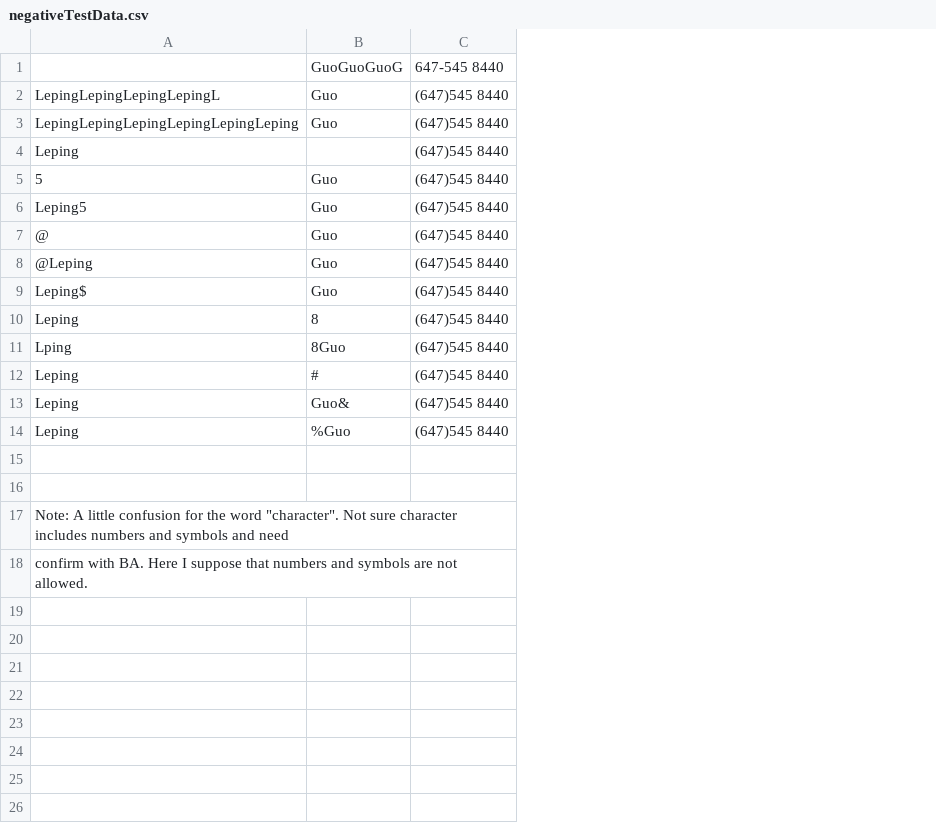
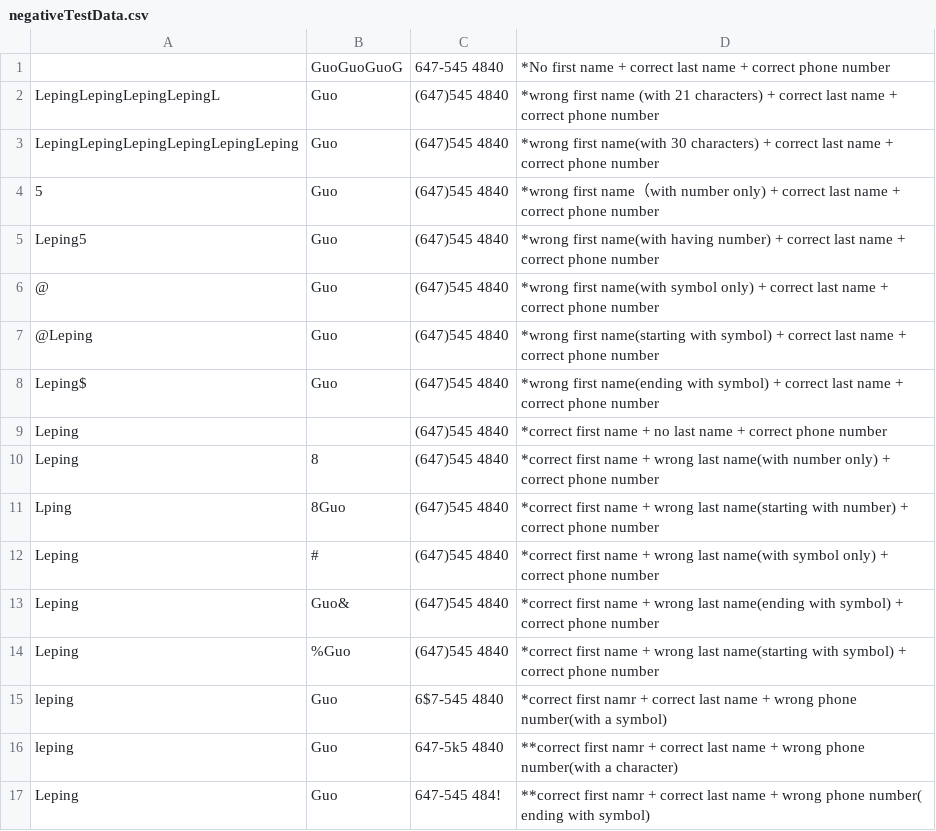
Before and after one commit to skypark0810/Data-Driven-Testing, a CSV file: SourceData/negativeTestData.csv, drawn as a sheet; removed rows and columns are numbered as before the commit, all else as after; the diff names each change by its address in the sheet, - before the commit and + after, or states it on an @@ line.

Commit message:
Add test data description

```diff
--- a/SourceData/negativeTestData.csv
+++ b/SourceData/negativeTestData.csv
-column C, rows 1-3: 647-545 8440 | (647)545 8440 | (647)545 8440; rows 5-14: all (647)545 8440
+column C, rows 1-8: 647-545 4840 | (647)545 4840 | (647)545 4840 | (647)545 4840 | (647)545 4840 | (647)545 4840 | (647)545 4840 | (647)545 4840; rows 10-16: (647)545 4840 | (647)545 4840 | (647)545 4840 | (647)545 4840 | (647)545 4840 | 6$7-545 4840 | 647-5k5 4840
+column D, rows 1-8: *No first name + correct last name + correct phone number | *wrong first name (with 21 characters) + correct last name + correct phone number | *wrong first name(with 30 characters) + correct last name + correct phone number | *wrong first name（with number only) + correct last name + correct phone number | *wrong first name(with having number) + correct last name + correct phone number | *wrong first name(with symbol only) + correct last name + correct phone number | *wrong first name(starting with symbol) + correct last name + correct phone number | *wrong first name(ending with symbol) + correct last name + correct phone number; rows 10-16: *correct first name + wrong last name(with number only) + correct phone number | *correct first name + wrong last name(starting with number) + correct phone number | *correct first name + wrong last name(with symbol only) + correct phone number | *correct first name + wrong last name(ending with symbol) + correct phone number | *correct first name + wrong last name(starting with symbol) + correct phone number | *correct first namr + correct last name + wrong phone number(with a symbol) | **correct first namr + correct last name + wrong phone number(with a character)
@@ row 4 moved to row 9: Leping @@
-row 15: (empty)
+row 15: leping | Guo | 6$7-545 4840 | *correct first namr + correct last name + wrong phone number(with a symbol)
-row 16: (empty)
+row 16: leping | Guo | 647-5k5 4840 | **correct first namr + correct last name + wrong phone number(with a character)
-row 17: Note: A little confusion for the word "character". Not sure character includes numbers and symbols and need
-row 18: confirm with BA. Here I suppose that numbers and symbols are not allowed.
+row 17: Leping | Guo | 647-545 484! | **correct first namr + correct last name + wrong phone number( ending with symbol)
```
